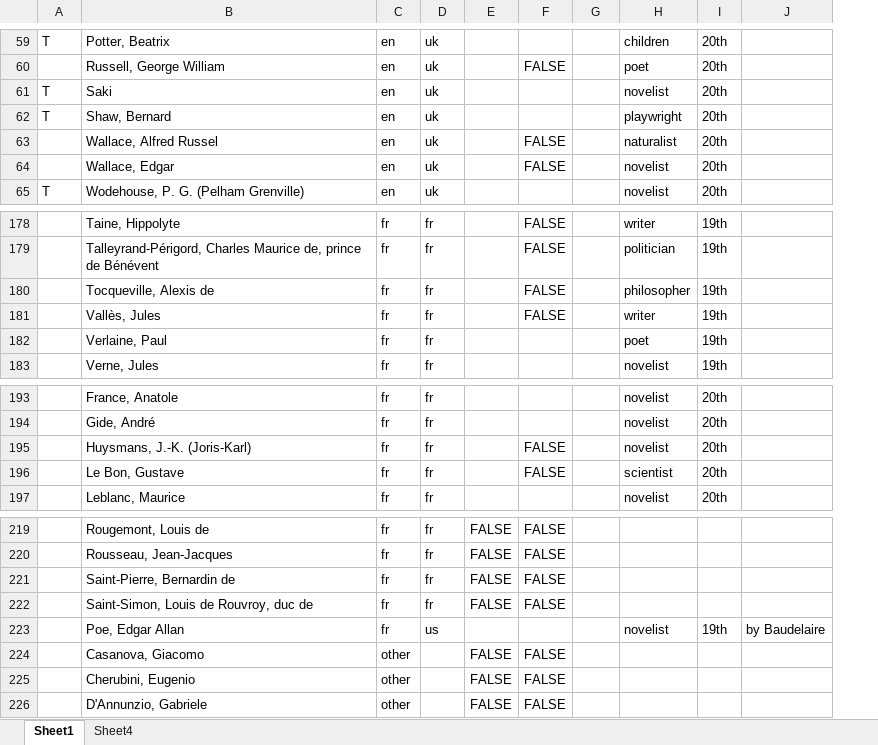
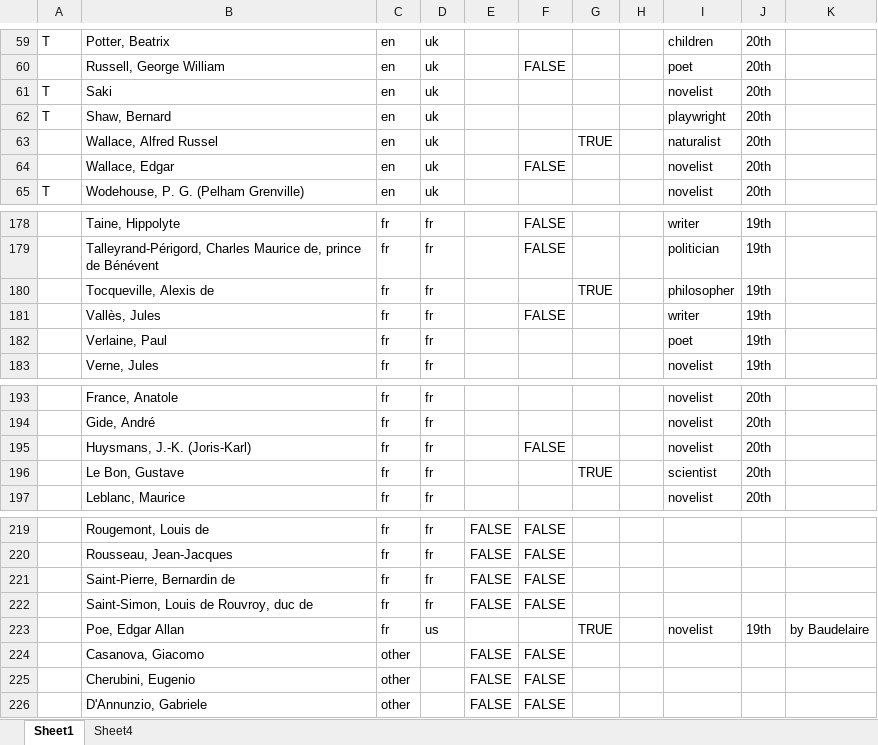
Before and after one commit to juchiyu/InClassExamples, an Excel workbook: USAuthors/Data/Author.design-2-HA.xlsx, sheet Sheet1, drawn as a sheet; only a part is shown, gaps mark what is left out; values as stored, in another font and other column widths than the file's, no borders; the diff covers the shown part only; the diff names each change by its address in the sheet, - before the commit and + after, or states it on an @@ line.

```diff
--- a/USAuthors/Data/Author.design-2-HA.xlsx (sheet Sheet1)
+++ b/USAuthors/Data/Author.design-2-HA.xlsx (sheet Sheet1)
+column H, empty
-F63: FALSE
+F63: (empty)
-G63: (empty)
+G63: TRUE
-F180: FALSE
+F180: (empty)
-G180: (empty)
+G180: TRUE
-F196: FALSE
+F196: (empty)
-G196: (empty)
+G196: TRUE
-G223: (empty)
+G223: TRUE
```
Also changed, not shown: 29 edited cells elsewhere in this sheet, sheet Sheet4, 3 other files.
